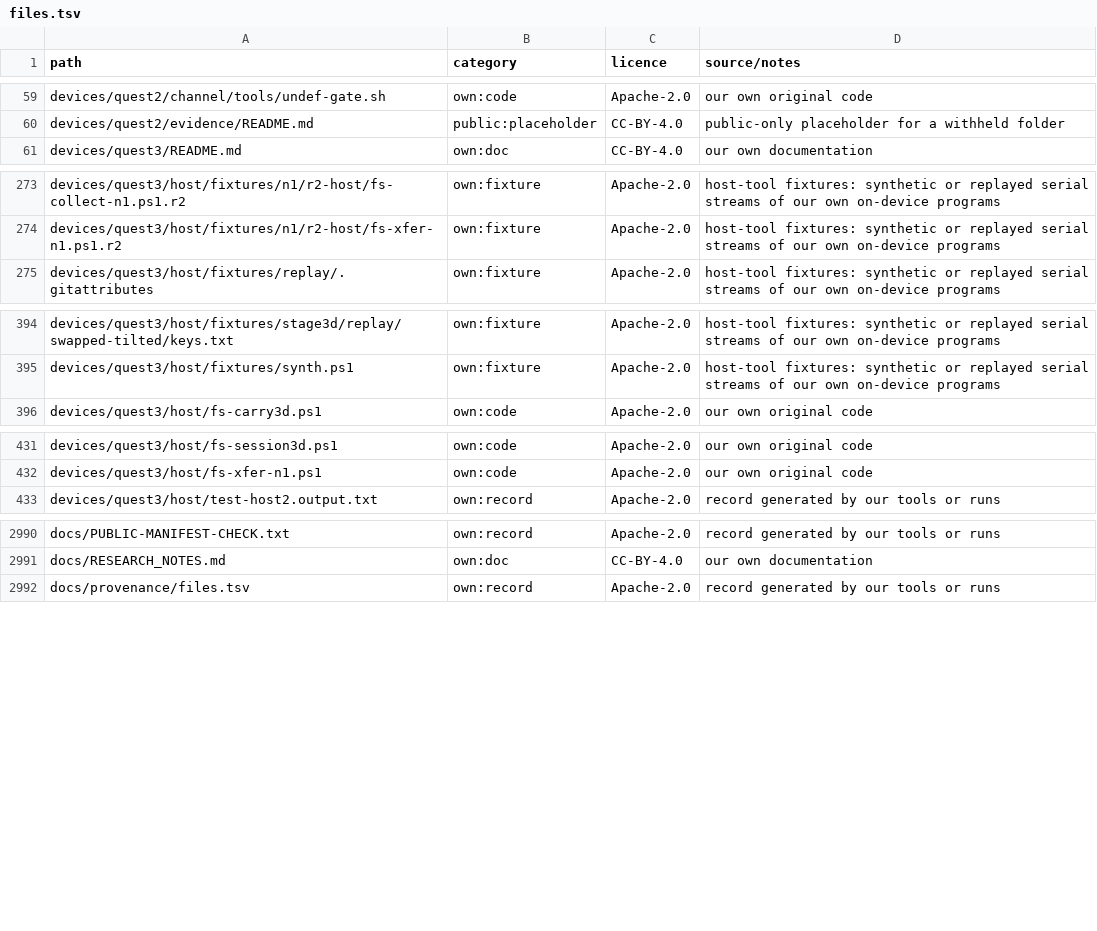
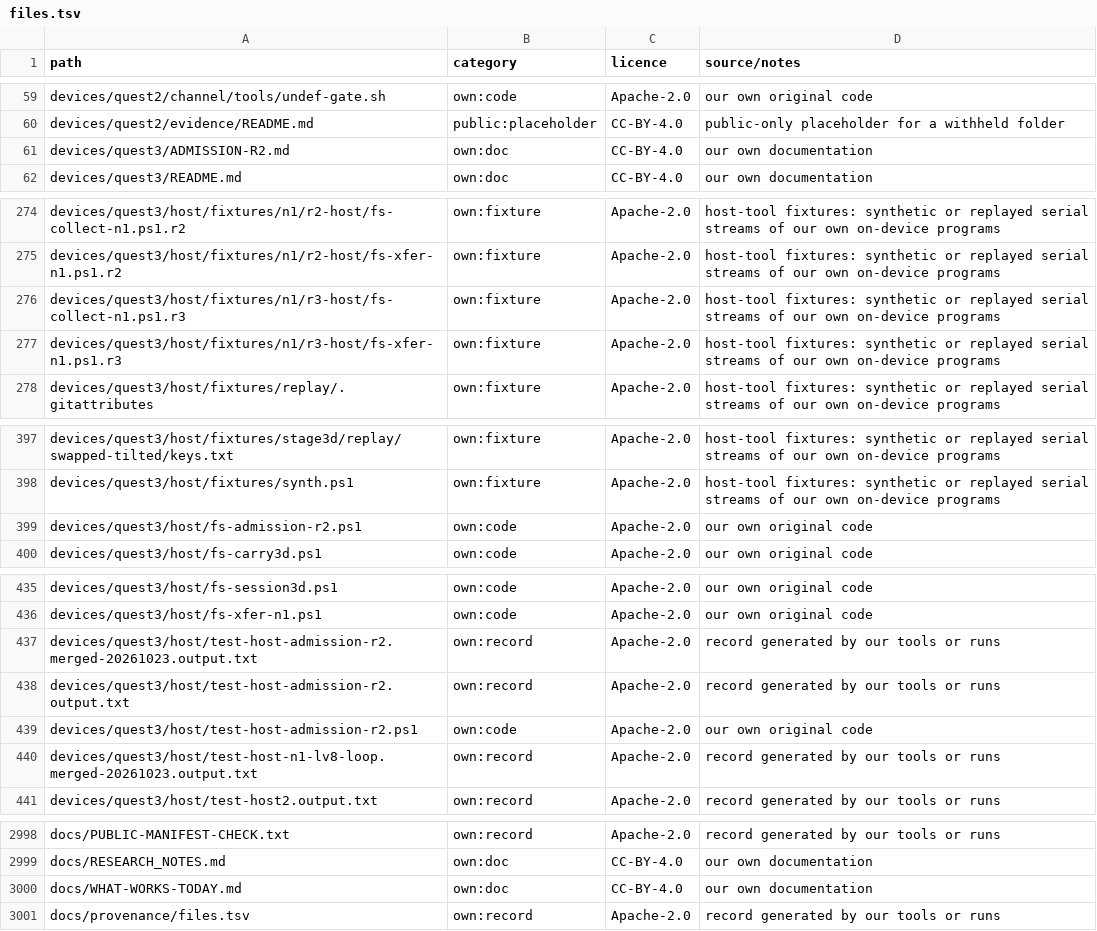
Before and after one commit to continuumxr/frameshift, a TSV file: docs/provenance/files.tsv, drawn as a sheet; only a part is shown, gaps mark what is left out; the diff covers the shown part only.

```diff
--- a/docs/provenance/files.tsv
+++ b/docs/provenance/files.tsv
@@ -60,2 +60,3 @@ devices/quest2/channel/tools/undef-gate.sh	own:code	Apache-2.0	our own original
 devices/quest2/evidence/README.md	public:placeholder	CC-BY-4.0	public-only placeholder for a withheld folder
+devices/quest3/ADMISSION-R2.md	own:doc	CC-BY-4.0	our own documentation
 devices/quest3/README.md	own:doc	CC-BY-4.0	our own documentation
@@ -274,2 +275,4 @@ devices/quest3/host/fixtures/n1/r2-host/fs-collect-n1.ps1.r2	own:fixture	Apache-
 devices/quest3/host/fixtures/n1/r2-host/fs-xfer-n1.ps1.r2	own:fixture	Apache-2.0	host-tool fixtures: synthetic or replayed serial streams of our own on-device programs
+devices/quest3/host/fixtures/n1/r3-host/fs-collect-n1.ps1.r3	own:fixture	Apache-2.0	host-tool fixtures: synthetic or replayed serial streams of our own on-device programs
+devices/quest3/host/fixtures/n1/r3-host/fs-xfer-n1.ps1.r3	own:fixture	Apache-2.0	host-tool fixtures: synthetic or replayed serial streams of our own on-device programs
 devices/quest3/host/fixtures/replay/.gitattributes	own:fixture	Apache-2.0	host-tool fixtures: synthetic or replayed serial streams of our own on-device programs
@@ -395,2 +398,3 @@ devices/quest3/host/fixtures/stage3d/replay/swapped-tilted/keys.txt	own:fixture
 devices/quest3/host/fixtures/synth.ps1	own:fixture	Apache-2.0	host-tool fixtures: synthetic or replayed serial streams of our own on-device programs
+devices/quest3/host/fs-admission-r2.ps1	own:code	Apache-2.0	our own original code
 devices/quest3/host/fs-carry3d.ps1	own:code	Apache-2.0	our own original code
@@ -432,2 +436,6 @@ devices/quest3/host/fs-session3d.ps1	own:code	Apache-2.0	our own original code
 devices/quest3/host/fs-xfer-n1.ps1	own:code	Apache-2.0	our own original code
+devices/quest3/host/test-host-admission-r2.merged-20261023.output.txt	own:record	Apache-2.0	record generated by our tools or runs
+devices/quest3/host/test-host-admission-r2.output.txt	own:record	Apache-2.0	record generated by our tools or runs
+devices/quest3/host/test-host-admission-r2.ps1	own:code	Apache-2.0	our own original code
+devices/quest3/host/test-host-n1-lv8-loop.merged-20261023.output.txt	own:record	Apache-2.0	record generated by our tools or runs
 devices/quest3/host/test-host2.output.txt	own:record	Apache-2.0	record generated by our tools or runs
@@ -2991,2 +2999,3 @@ docs/PUBLIC-MANIFEST-CHECK.txt	own:record	Apache-2.0	record generated by our too
 docs/RESEARCH_NOTES.md	own:doc	CC-BY-4.0	our own documentation
+docs/WHAT-WORKS-TODAY.md	own:doc	CC-BY-4.0	our own documentation
 docs/provenance/files.tsv	own:record	Apache-2.0	record generated by our tools or runs
```
Also changed, not shown: 1 added row and 14 edited cells elsewhere in this file, 26 other files.
